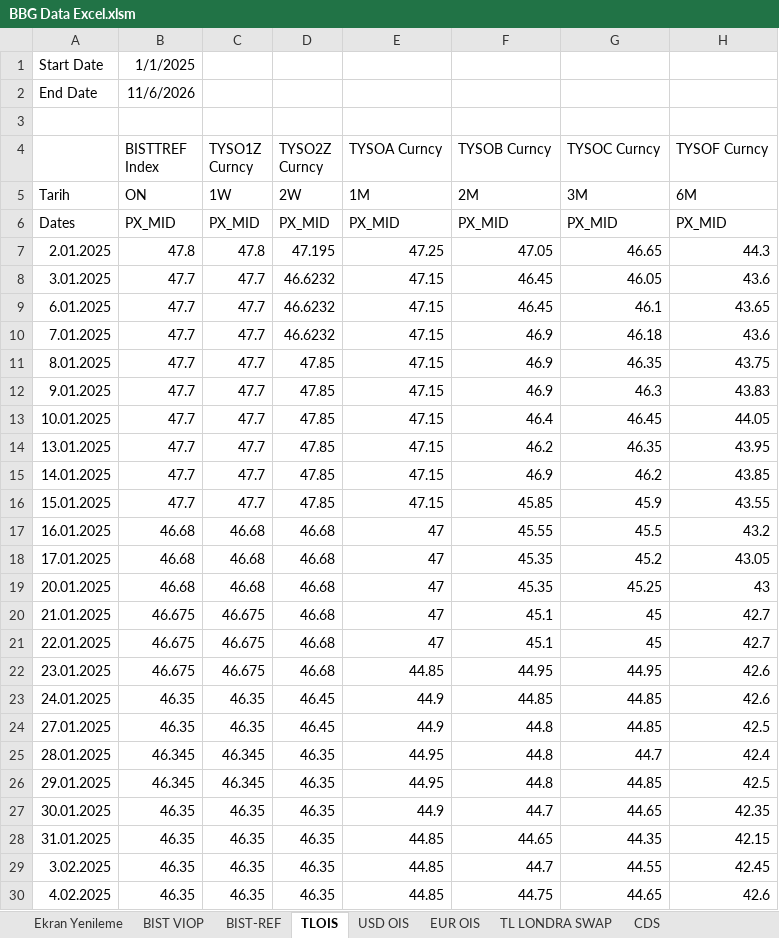
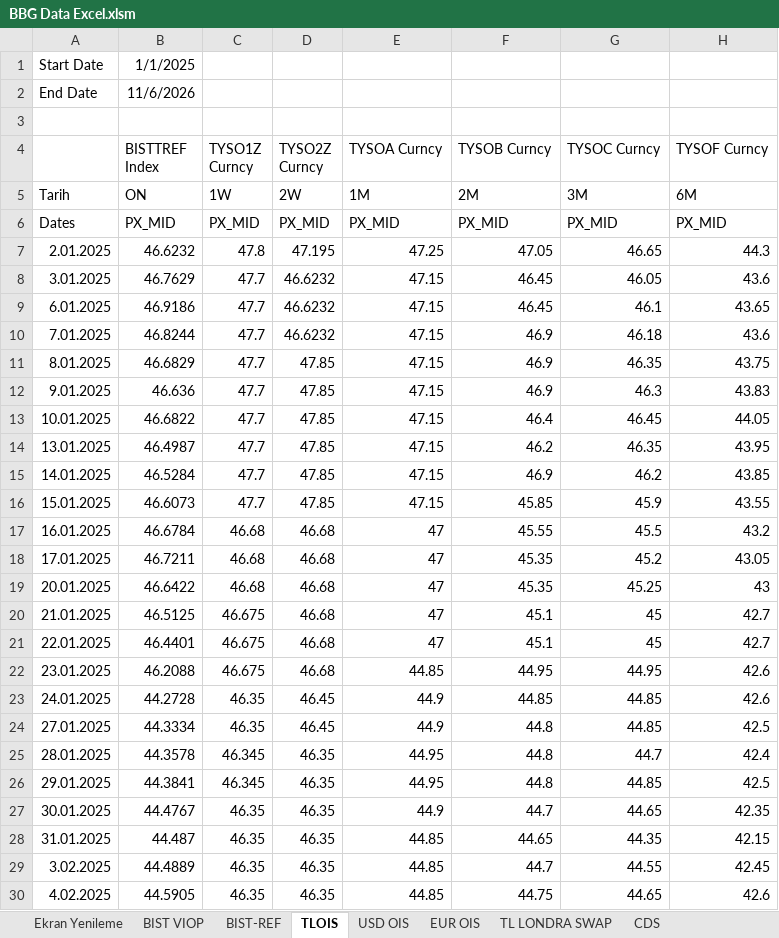
Before and after one commit to ALCO-Dashboard/piyasa-verisi, an Excel workbook: bloomberg/BBG Data Excel.xlsm, sheet TLOIS, drawn as a sheet; only a part is shown; values as stored, in another font and other column widths than the file's, no borders; the diff covers the shown part only; the diff names each change by its address in the sheet, - before the commit and + after, or states it on an @@ line.

```diff
--- a/bloomberg/BBG Data Excel.xlsm (sheet TLOIS)
+++ b/bloomberg/BBG Data Excel.xlsm (sheet TLOIS)
-B7 (BISTTREF Index): 47.8
+B7 (BISTTREF Index): 46.6232
-B8 (BISTTREF Index): 47.7
+B8 (BISTTREF Index): 46.7629
-B9 (BISTTREF Index): 47.7
+B9 (BISTTREF Index): 46.9186
-B10 (BISTTREF Index): 47.7
+B10 (BISTTREF Index): 46.8244
-B11 (BISTTREF Index): 47.7
+B11 (BISTTREF Index): 46.6829
-B12 (BISTTREF Index): 47.7
+B12 (BISTTREF Index): 46.636
-B13 (BISTTREF Index): 47.7
+B13 (BISTTREF Index): 46.6822
-B14 (BISTTREF Index): 47.7
+B14 (BISTTREF Index): 46.4987
-B15 (BISTTREF Index): 47.7
+B15 (BISTTREF Index): 46.5284
-B16 (BISTTREF Index): 47.7
+B16 (BISTTREF Index): 46.6073
-B17 (BISTTREF Index): 46.68
+B17 (BISTTREF Index): 46.6784
-B18 (BISTTREF Index): 46.68
+B18 (BISTTREF Index): 46.7211
-B19 (BISTTREF Index): 46.68
+B19 (BISTTREF Index): 46.6422
-B20 (BISTTREF Index): 46.675
+B20 (BISTTREF Index): 46.5125
-B21 (BISTTREF Index): 46.675
+B21 (BISTTREF Index): 46.4401
-B22 (BISTTREF Index): 46.675
+B22 (BISTTREF Index): 46.2088
-B23 (BISTTREF Index): 46.35
+B23 (BISTTREF Index): 44.2728
-B24 (BISTTREF Index): 46.35
+B24 (BISTTREF Index): 44.3334
-B25 (BISTTREF Index): 46.345
+B25 (BISTTREF Index): 44.3578
-B26 (BISTTREF Index): 46.345
+B26 (BISTTREF Index): 44.3841
-B27 (BISTTREF Index): 46.35
+B27 (BISTTREF Index): 44.4767
-B28 (BISTTREF Index): 46.35
+B28 (BISTTREF Index): 44.487
-B29 (BISTTREF Index): 46.35
+B29 (BISTTREF Index): 44.4889
-B30 (BISTTREF Index): 46.35
+B30 (BISTTREF Index): 44.5905
```
Also changed, not shown: 435 edited cells elsewhere in this sheet, sheet BIST VIOP, other sheet tabs.
